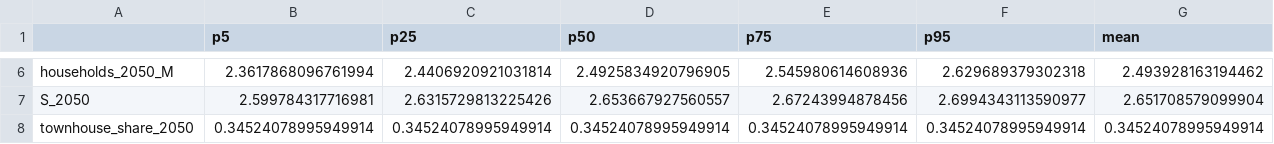
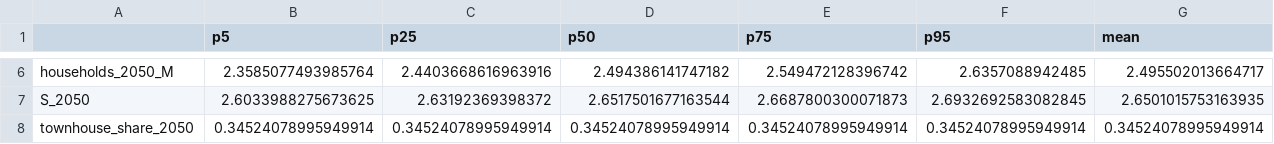
Before and after one commit to GerasimosChristoforatos/Pathway-Paper, a CSV file: outputs/montecarlo_summary.csv, drawn as a sheet; only a part is shown, gaps mark what is left out; the diff covers the shown part only; the diff names each change by its address in the sheet, - before the commit and + after, or states it on an @@ line.

```diff
--- a/outputs/montecarlo_summary.csv
+++ b/outputs/montecarlo_summary.csv
-B6 (p5): 2.3617868096761994
+B6 (p5): 2.3585077493985764
-C6 (p25): 2.4406920921031814
+C6 (p25): 2.4403668616963916
-D6 (p50): 2.4925834920796905
+D6 (p50): 2.494386141747182
-E6 (p75): 2.545980614608936
+E6 (p75): 2.549472128396742
-F6 (p95): 2.629689379302318
+F6 (p95): 2.6357088942485
-G6 (mean): 2.493928163194462
+G6 (mean): 2.495502013664717
-B7 (p5): 2.599784317716981
+B7 (p5): 2.6033988275673625
-C7 (p25): 2.6315729813225426
+C7 (p25): 2.63192369398372
-D7 (p50): 2.653667927560557
+D7 (p50): 2.6517501677163544
-E7 (p75): 2.67243994878456
+E7 (p75): 2.6687800300071873
-F7 (p95): 2.6994343113590977
+F7 (p95): 2.6932692583082845
-G7 (mean): 2.651708579099904
+G7 (mean): 2.6501015753163935
```
Also changed, not shown: 34 edited cells elsewhere in this file, outputs/montecarlo_draws.csv, outputs/montecarlo_draws_S1.csv, 23 other files.
